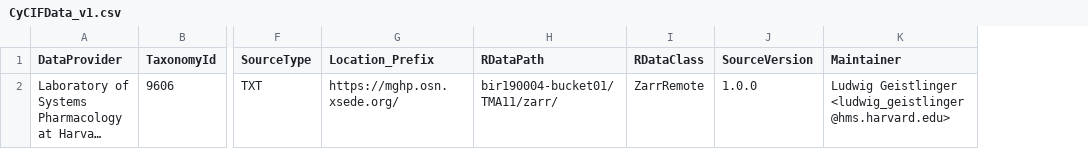
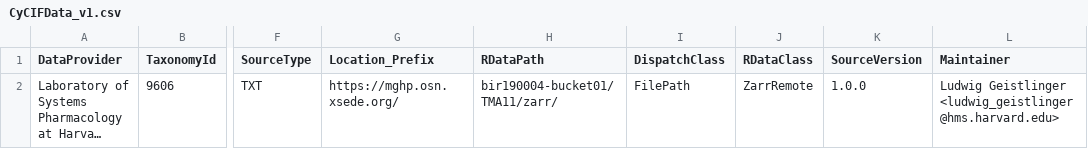
Before and after one commit to ccb-hms/CyCIFData, a CSV file: inst/extdata/docuData/CyCIFData_v1.csv, drawn as a sheet; only a part is shown, gaps mark what is left out; long unchanged cells end in …; the diff names each change by its address in the sheet, - before the commit and + after, or states it on an @@ line.

```diff
--- a/inst/extdata/docuData/CyCIFData_v1.csv
+++ b/inst/extdata/docuData/CyCIFData_v1.csv
+column I (DispatchClass), row 2: FilePath
```
Also changed, not shown: 2 other files.
